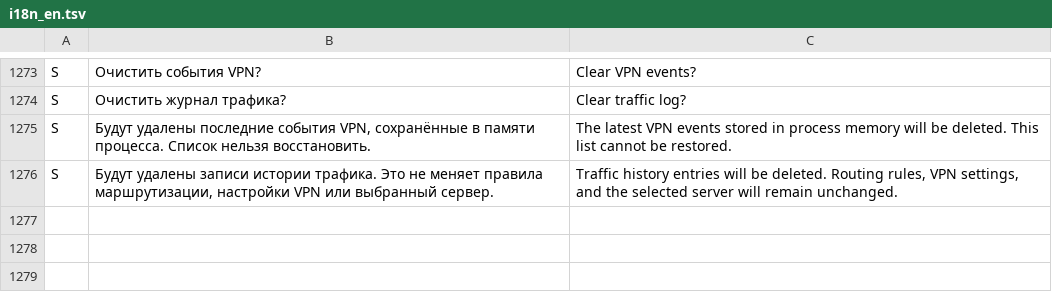
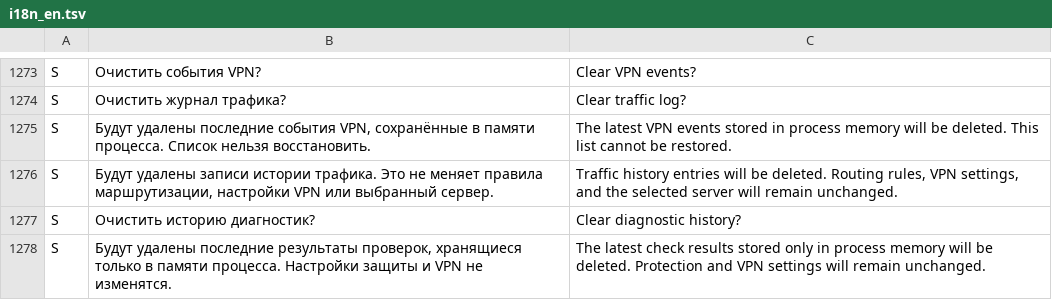
Before and after one commit to lolokeksu09/Vitrum, a TSV file: app/src/main/res/raw/i18n_en.tsv, drawn as a sheet; only a part is shown, gaps mark what is left out; the diff names each change by its address in the sheet, - before the commit and + after, or states it on an @@ line.

Commit message:
i18n(shield): translate history clear confirmation

```diff
--- a/app/src/main/res/raw/i18n_en.tsv
+++ b/app/src/main/res/raw/i18n_en.tsv
+row 1277: S | Очистить историю диагностик? | Clear diagnostic history?
+row 1278: S | Будут удалены последние результаты проверок, хранящиеся только в памяти процесса. Настройки защиты и VPN не изменятся. | The latest check results stored only in process memory will be deleted. Protection and VPN settings will remain unchanged.
```
